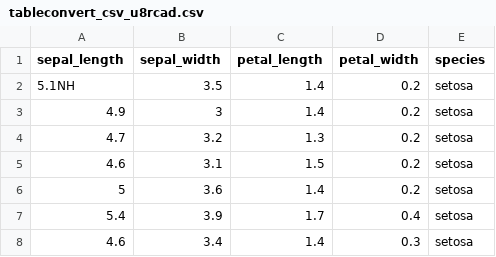
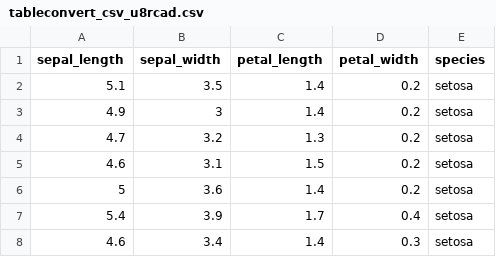
Before and after one commit to ChengLiangcl/Capstone-Proejct-cs20, a CSV file: Flask-backend/public/tableconvert_csv_u8rcad.csv, drawn as a sheet; only a part is shown.

```diff
--- a/Flask-backend/public/tableconvert_csv_u8rcad.csv
+++ b/Flask-backend/public/tableconvert_csv_u8rcad.csv
@@ -1,3 +1,3 @@
 sepal_length,sepal_width,petal_length,petal_width,species
-5.1NH,3.5,1.4,0.2,setosa
+5.1,3.5,1.4,0.2,setosa
 4.9,3,1.4,0.2,setosa
```
Also changed, not shown: 20 other files.
